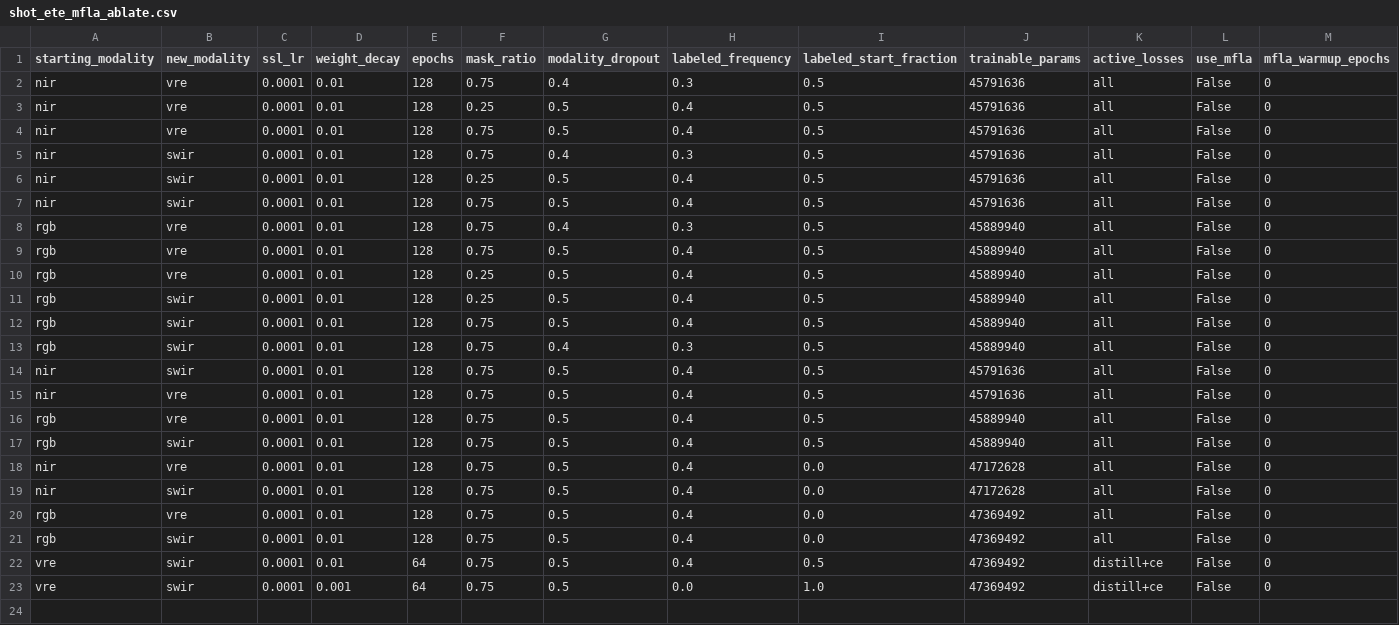
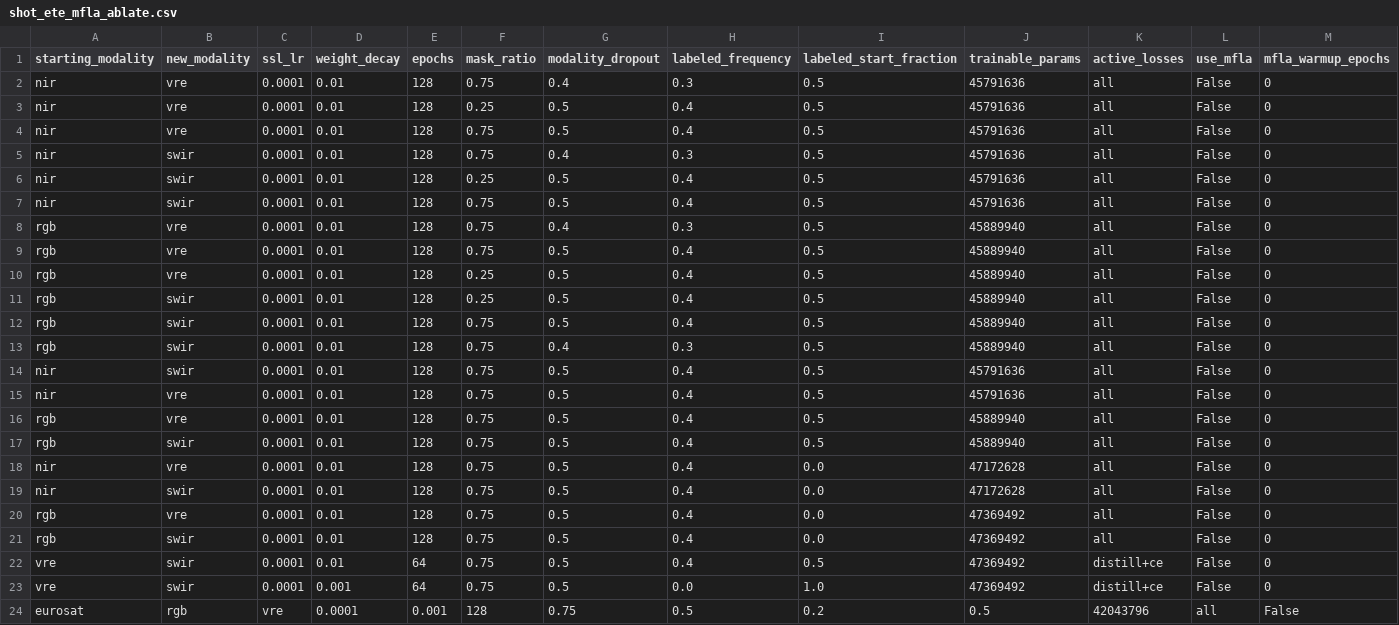
Before and after one commit to timgzhou/ever-changing-modality, a CSV file: res/shot_ete_mfla_ablate.csv, drawn as a sheet; only a part is shown; rows hold the shown columns only; the diff names each change by its address in the sheet, - before the commit and + after, or states it on an @@ line.

```diff
--- a/res/shot_ete_mfla_ablate.csv
+++ b/res/shot_ete_mfla_ablate.csv
+row 24: eurosat | rgb | vre | 0.0001 | 0.001 | 128 | 0.75 | 0.5 | 0.2 | 0.5 | 42043796 | all | False
```
Also changed, not shown: res/train_stage0_benv2.csv, res/train_stage0_eurosat.csv, 17 other files.
